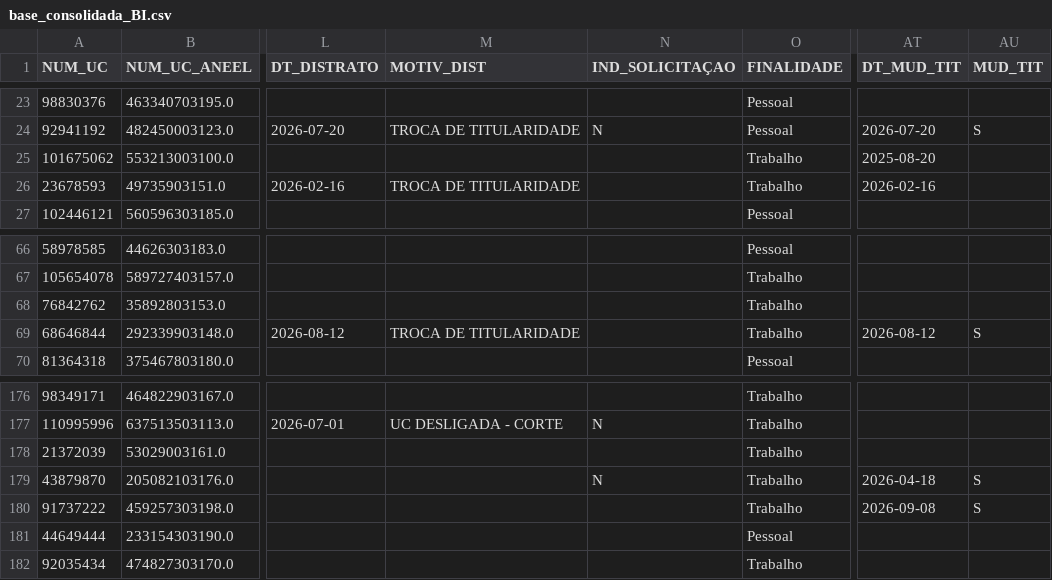
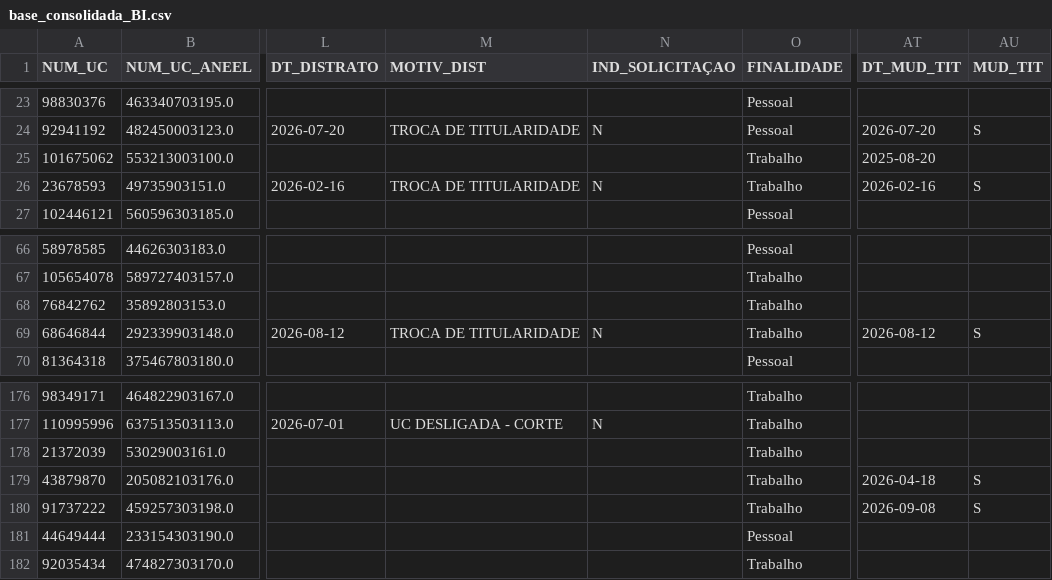
Before and after one commit to Cazelli/BI-Cadastro, a CSV file: base_consolidada_BI.csv, drawn as a sheet; only a part is shown, gaps mark what is left out; the diff names each change by its address in the sheet, - before the commit and + after, or states it on an @@ line.

Commit message:
Update base_consolidada_BI.csv

```diff
--- a/base_consolidada_BI.csv
+++ b/base_consolidada_BI.csv
-N26 (IND_SOLICITAÇAO): (empty)
+N26 (IND_SOLICITAÇAO): N
-AU26 (MUD_TIT): (empty)
+AU26 (MUD_TIT): S
-N69 (IND_SOLICITAÇAO): (empty)
+N69 (IND_SOLICITAÇAO): N
-N179 (IND_SOLICITAÇAO): N
+N179 (IND_SOLICITAÇAO): (empty)
```
